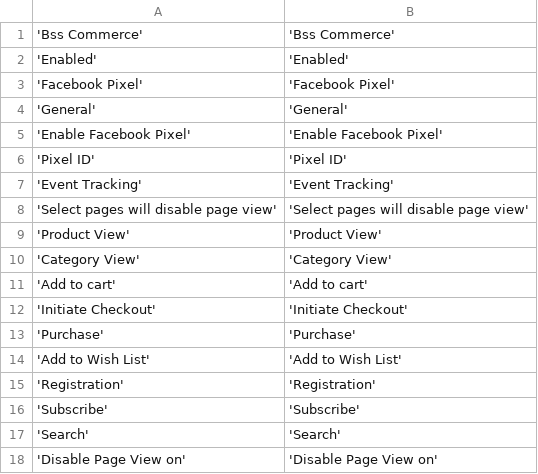
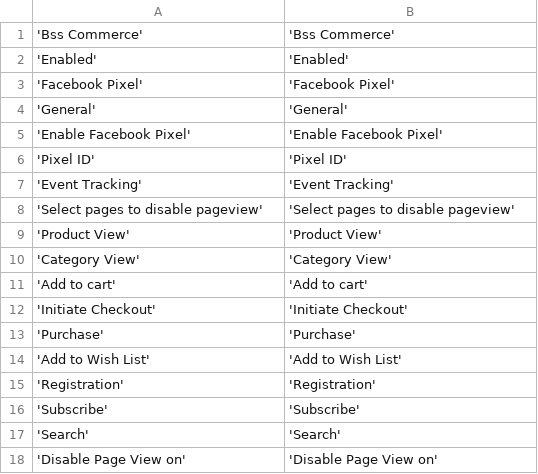
Before and after one commit to magento-bsscommerce/magento-2-facebook-pixel, a CSV file: i18n/en_US.csv, drawn as a sheet.

```diff
--- a/i18n/en_US.csv
+++ b/i18n/en_US.csv
@@ -7,3 +7,3 @@
 'Event Tracking','Event Tracking'
-'Select pages will disable page view','Select pages will disable page view'
+'Select pages to disable pageview','Select pages to disable pageview'
 'Product View','Product View'
```
Also changed, not shown: 1 other file.
